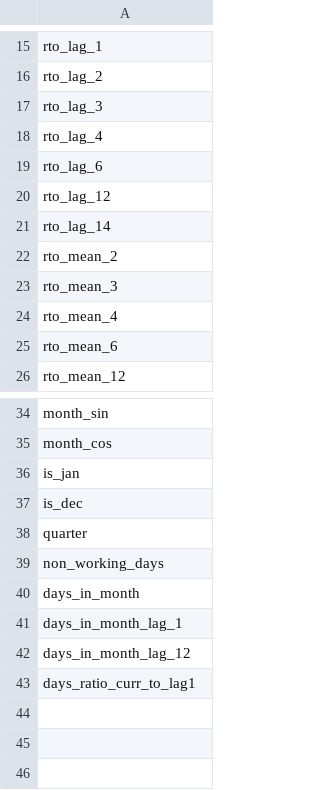
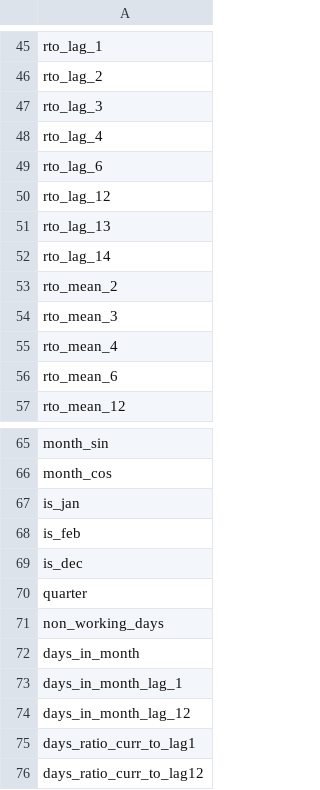
Before and after one commit to danman55575/hack_x5_athlon, a CSV file: experiments/reports/feature_study_selected_features.csv, drawn as a sheet; only a part is shown, gaps mark what is left out; the diff covers the shown part only; the diff names each change by its address in the sheet, - before the commit and + after, or states it on an @@ line.

```diff
--- a/experiments/reports/feature_study_selected_features.csv
+++ b/experiments/reports/feature_study_selected_features.csv
+row 51: rto_lag_13
+row 68: is_feb
+row 76: days_ratio_curr_to_lag12
```
Also changed, not shown: 30 added rows elsewhere in this file, experiments/reports/best_models.csv, experiments/reports/feature_study_results.csv, 54 other files.
